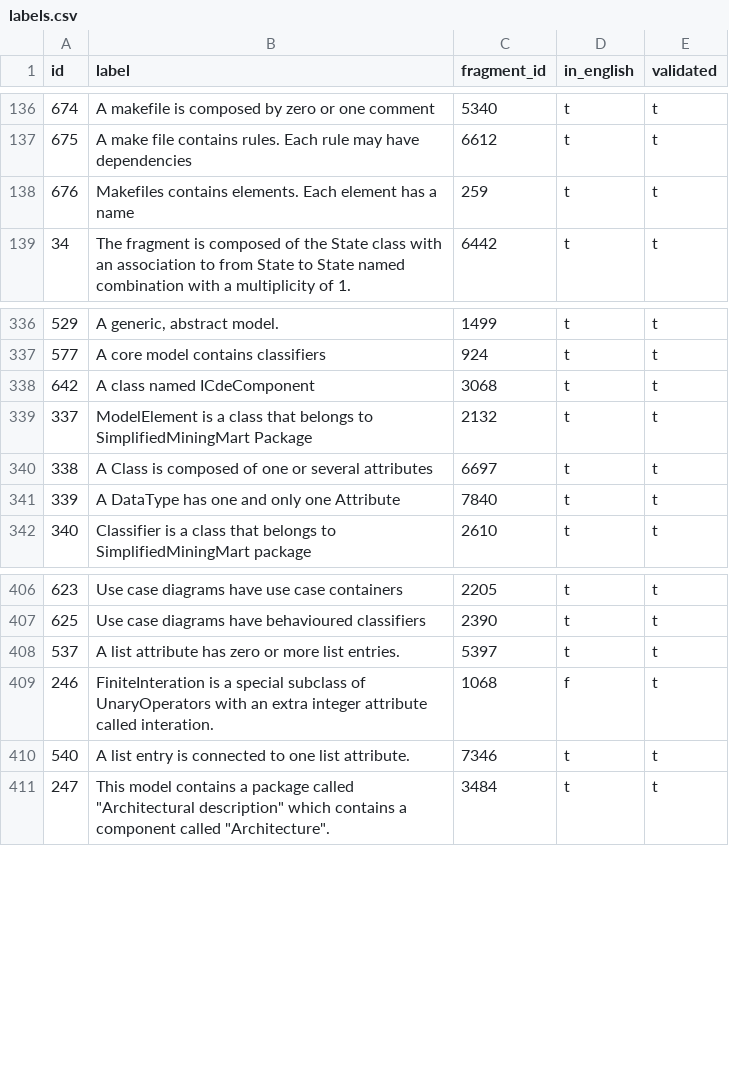
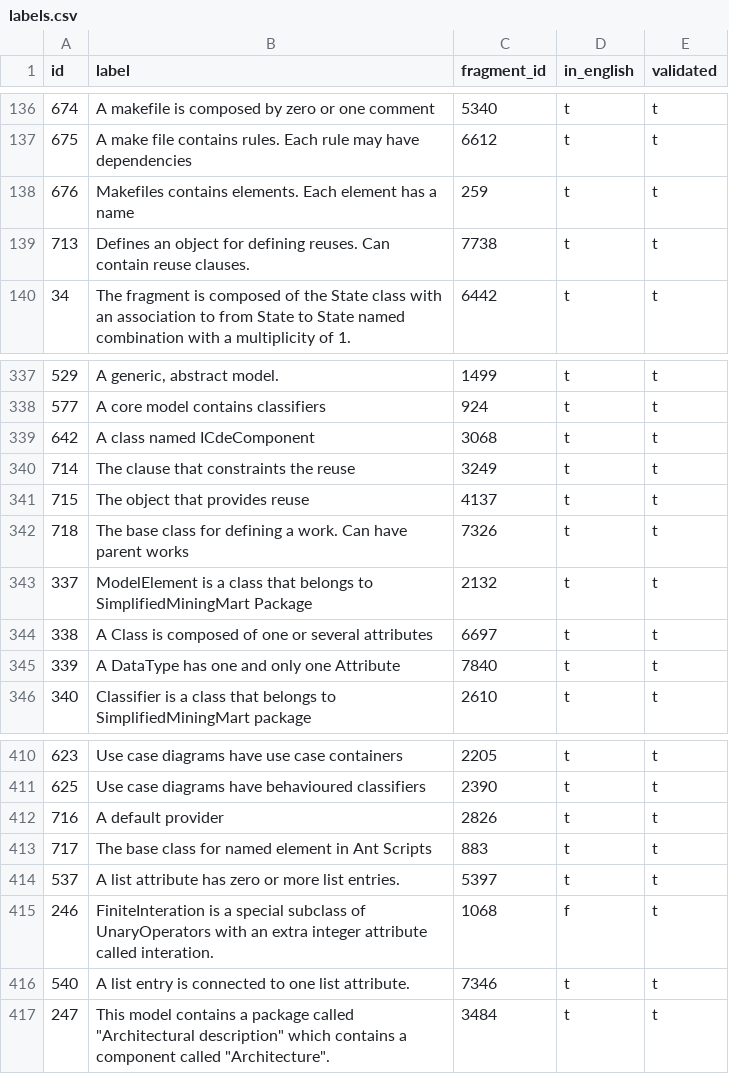
Before and after one commit to XsongyangX/uml-labeling-initiative-analysis, a CSV file: labels.csv, drawn as a sheet; only a part is shown, gaps mark what is left out; the diff names each change by its address in the sheet, - before the commit and + after, or states it on an @@ line.

```diff
--- a/labels.csv
+++ b/labels.csv
+row 139: 713 | Defines an object for defining reuses. Can contain reuse clauses. | 7738 | t | t
+row 340: 714 | The clause that constraints the reuse | 3249 | t | t
+row 341: 715 | The object that provides reuse | 4137 | t | t
+row 342: 718 | The base class for defining a work. Can have parent works | 7326 | t | t
+row 412: 716 | A default provider | 2826 | t | t
+row 413: 717 | The base class for named element in Ant Scripts | 883 | t | t
```
Also changed, not shown: 1 other file.
